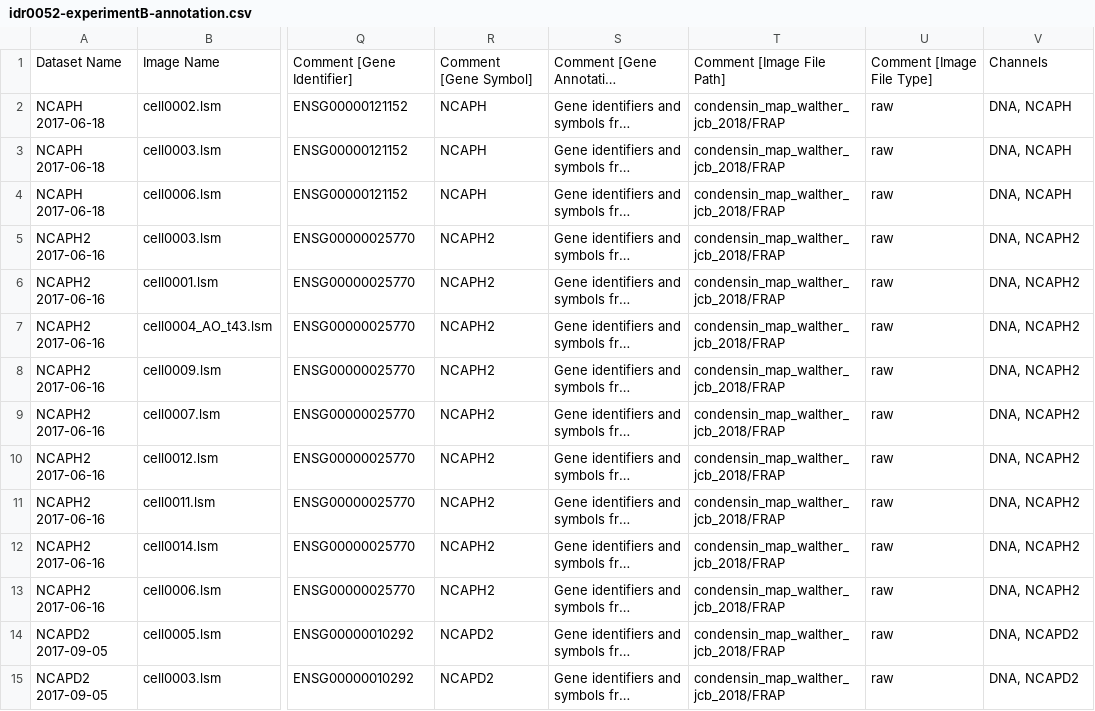
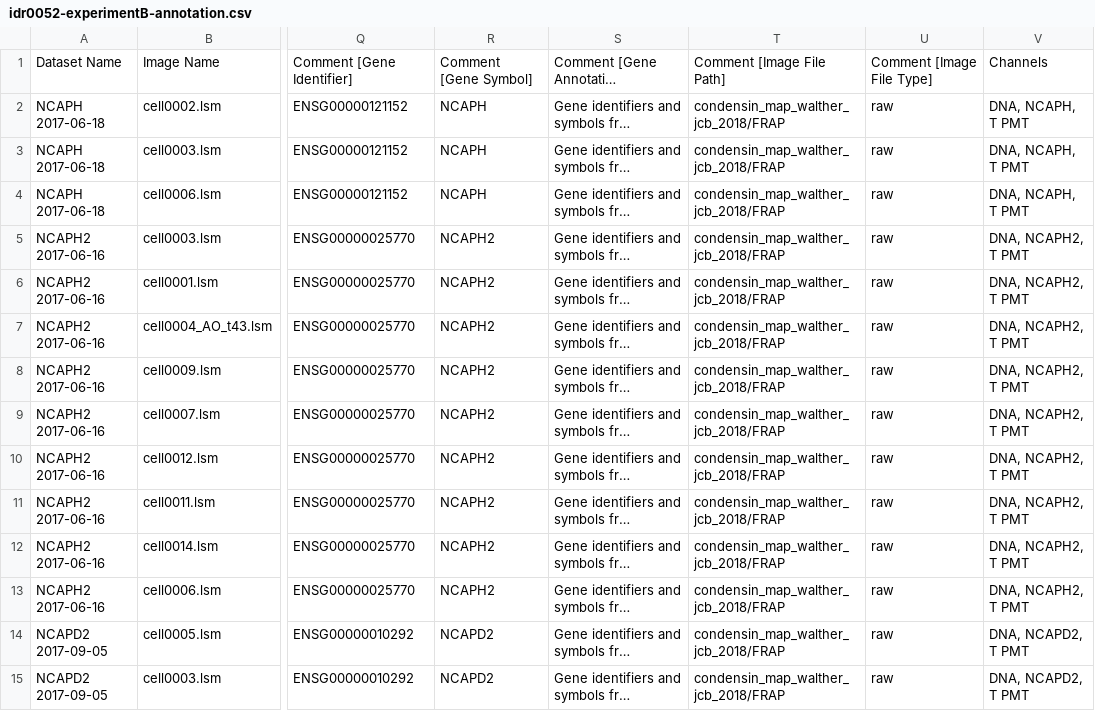
Before and after one commit to snoopycrimecop/idr0052-walther-condensinmap, a CSV file: experimentB/idr0052-experimentB-annotation.csv, drawn as a sheet; only a part is shown, gaps mark what is left out; long unchanged cells end in …; the diff covers the shown part only; the diff names each change by its address in the sheet, - before the commit and + after, or states it on an @@ line.

Commit message:
Fixes to annotations and mapr
Added 3rd channel to ExpB and fixes to cell line mapr.

```diff
--- a/experimentB/idr0052-experimentB-annotation.csv
+++ b/experimentB/idr0052-experimentB-annotation.csv
-V2:V4: DNA, NCAPH
+V2:V4: DNA, NCAPH, T PMT
-V5:V13: DNA, NCAPH2
+V5:V13: DNA, NCAPH2, T PMT
-V14:V15: DNA, NCAPD2
+V14:V15: DNA, NCAPD2, T PMT
```
Also changed, not shown: 54 edited cells elsewhere in this file, 3 other files.
